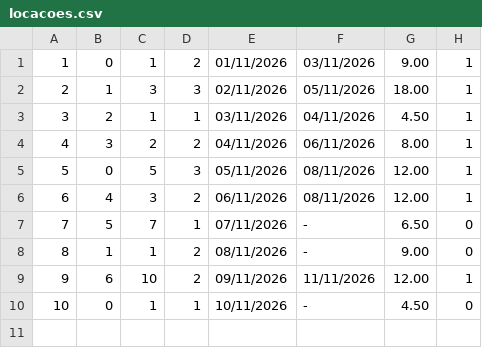
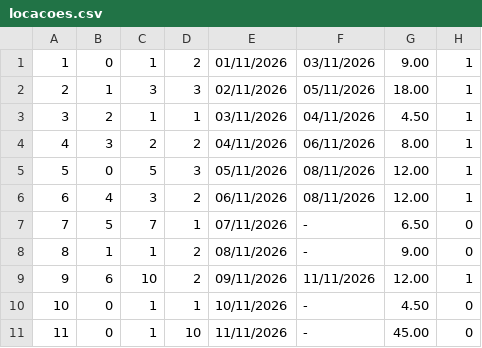
Before and after one commit to SylvaneyBarros/Locadora-VHS-DVD, a CSV file: locacoes.csv, drawn as a sheet.

```diff
--- a/locacoes.csv
+++ b/locacoes.csv
@@ -10 +10,2 @@
 10;0;1;1;10/11/2026;-;4.50;0
+11;0;1;10;11/11/2026;-;45.00;0
```
Also changed, not shown: clientes.csv, compras.csv, 1 other file.
